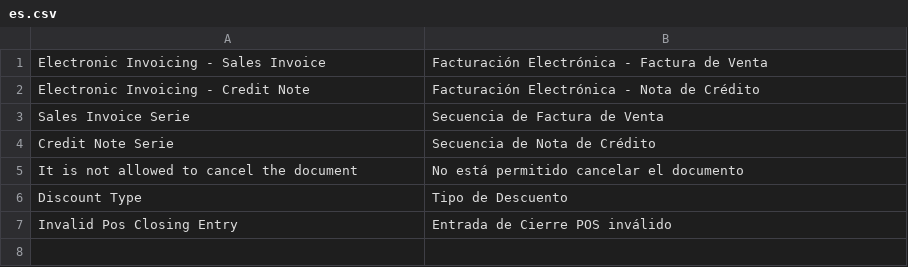
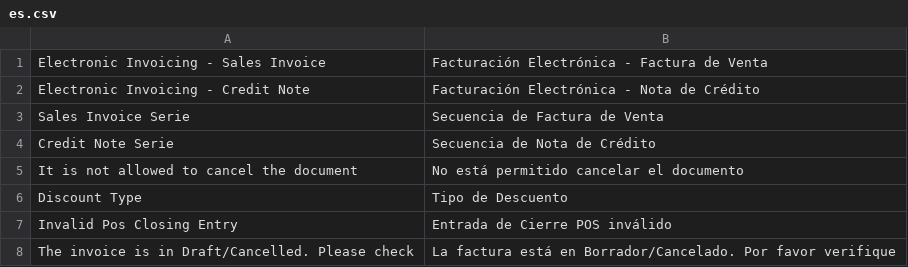
Before and after one commit to qlip-cloud/pos_eico_integration, a CSV file: pos_eico_integration/translations/es.csv, drawn as a sheet; the diff names each change by its address in the sheet, - before the commit and + after, or states it on an @@ line.

Commit message:
[FIX] Ajustes para evitar cancelar/eliminar POS INVOICE MERGE LOG.

```diff
--- a/pos_eico_integration/translations/es.csv
+++ b/pos_eico_integration/translations/es.csv
+row 8: The invoice is in Draft/Cancelled. Please check | La factura está en Borrador/Cancelado. Por favor verifique
```
Also changed, not shown: 2 other files.
